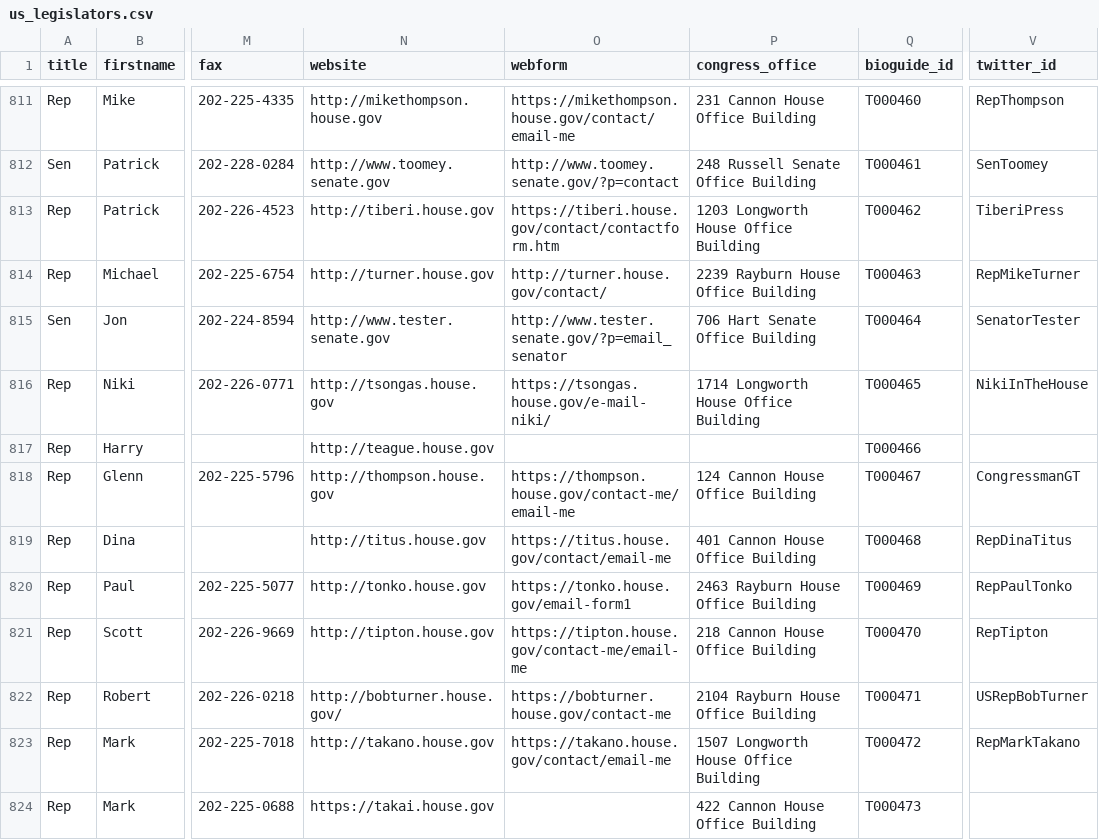
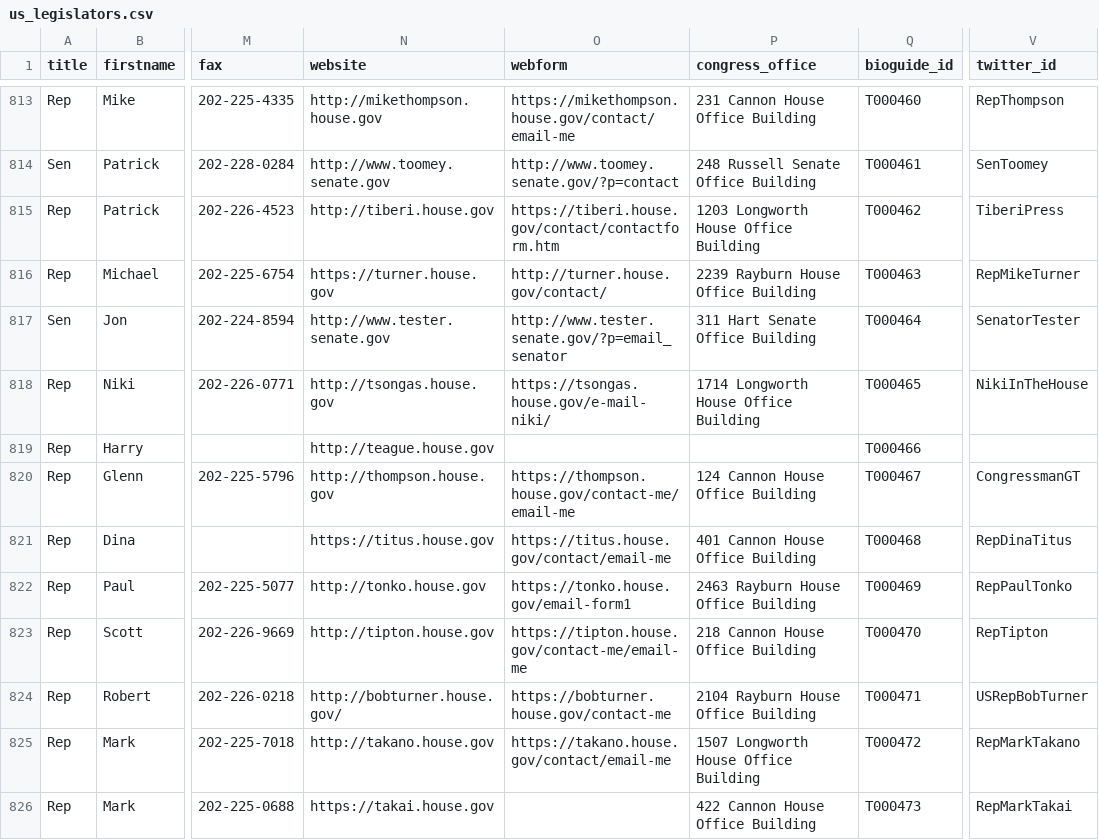
Before and after one commit to tfrce/call-congress, a CSV file: call_server/political_data/data/us_legislators.csv, drawn as a sheet; only a part is shown, gaps mark what is left out; addresses are those after the commit; the diff covers the shown part only; the diff names each change by its address in the sheet, - before the commit and + after, or states it on an @@ line.

```diff
--- a/call_server/political_data/data/us_legislators.csv
+++ b/call_server/political_data/data/us_legislators.csv
-N816 (website): http://turner.house.gov
+N816 (website): https://turner.house.gov
-P817 (congress_office): 706 Hart Senate Office Building
+P817 (congress_office): 311 Hart Senate Office Building
-N821 (website): http://titus.house.gov
+N821 (website): https://titus.house.gov
-V826 (twitter_id): (empty)
+V826 (twitter_id): RepMarkTakai
```
Also changed, not shown: 2 added rows and 144 edited cells elsewhere in this file, 2 other files.
